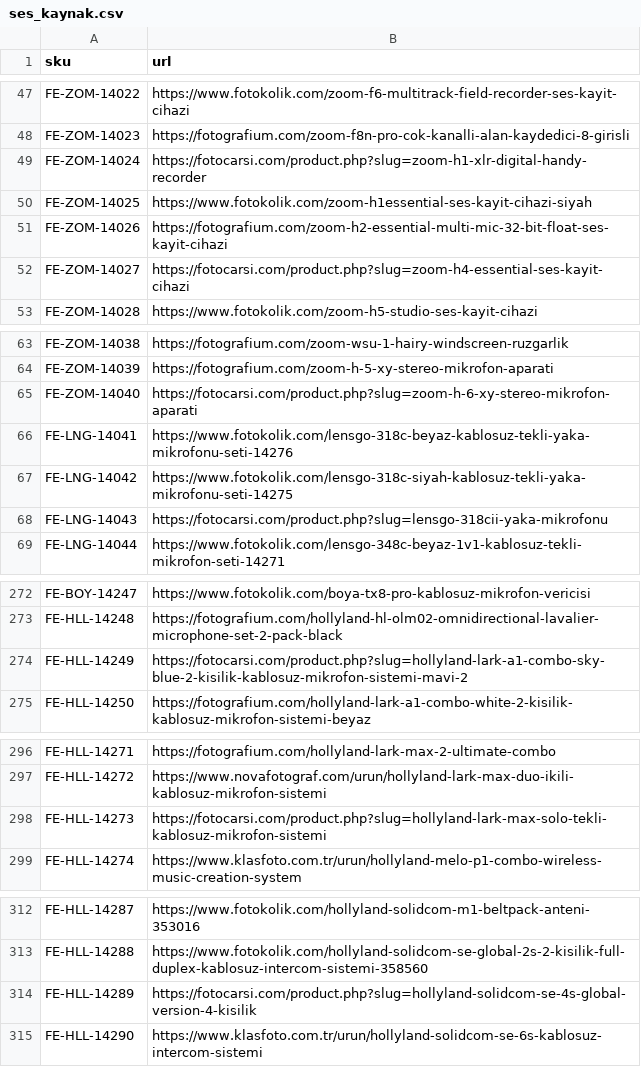
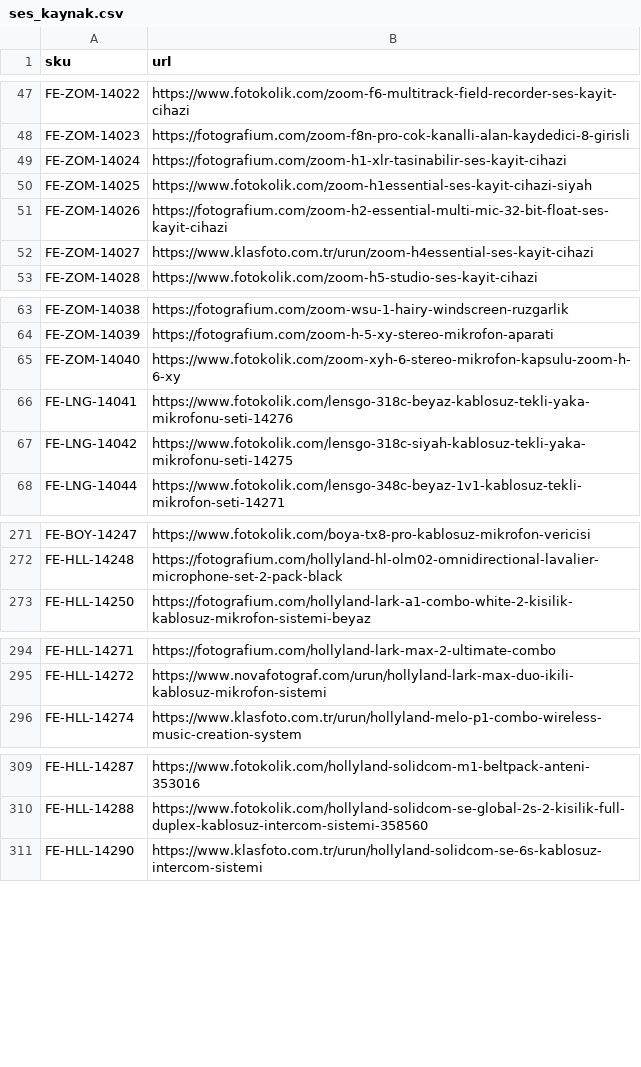
Before and after one commit to fotoekspres/fotoekspres-sync, a CSV file: data/yeni/ses_kaynak.csv, drawn as a sheet; only a part is shown, gaps mark what is left out; the diff covers the shown part only.

Commit message:
Modify audio equipment URLs in ses_kaynak.csv
Updated product URLs in the CSV file for various audio equipment.

```diff
--- a/data/yeni/ses_kaynak.csv
+++ b/data/yeni/ses_kaynak.csv
@@ -48,6 +48,6 @@ FE-ZOM-14022,https://www.fotokolik.com/zoom-f6-multitrack-field-recorder-ses-kay
 FE-ZOM-14023,https://fotografium.com/zoom-f8n-pro-cok-kanalli-alan-kaydedici-8-girisli
-FE-ZOM-14024,https://fotocarsi.com/product.php?slug=zoom-h1-xlr-digital-handy-recorder
+FE-ZOM-14024,https://fotografium.com/zoom-h1-xlr-tasinabilir-ses-kayit-cihazi
 FE-ZOM-14025,https://www.fotokolik.com/zoom-h1essential-ses-kayit-cihazi-siyah
 FE-ZOM-14026,https://fotografium.com/zoom-h2-essential-multi-mic-32-bit-float-ses-kayit-cihazi
-FE-ZOM-14027,https://fotocarsi.com/product.php?slug=zoom-h4-essential-ses-kayit-cihazi
+FE-ZOM-14027,https://www.klasfoto.com.tr/urun/zoom-h4essential-ses-kayit-cihazi
 FE-ZOM-14028,https://www.fotokolik.com/zoom-h5-studio-ses-kayit-cihazi
@@ -64,6 +64,5 @@ FE-ZOM-14038,https://fotografium.com/zoom-wsu-1-hairy-windscreen-ruzgarlik
 FE-ZOM-14039,https://fotografium.com/zoom-h-5-xy-stereo-mikrofon-aparati
-FE-ZOM-14040,https://fotocarsi.com/product.php?slug=zoom-h-6-xy-stereo-mikrofon-aparati
+FE-ZOM-14040,https://www.fotokolik.com/zoom-xyh-6-stereo-mikrofon-kapsulu-zoom-h-6-xy
 FE-LNG-14041,https://www.fotokolik.com/lensgo-318c-beyaz-kablosuz-tekli-yaka-mikrofonu-seti-14276
 FE-LNG-14042,https://www.fotokolik.com/lensgo-318c-siyah-kablosuz-tekli-yaka-mikrofonu-seti-14275
-FE-LNG-14043,https://fotocarsi.com/product.php?slug=lensgo-318cii-yaka-mikrofonu
 FE-LNG-14044,https://www.fotokolik.com/lensgo-348c-beyaz-1v1-kablosuz-tekli-mikrofon-seti-14271
@@ -273,3 +272,2 @@ FE-BOY-14247,https://www.fotokolik.com/boya-tx8-pro-kablosuz-mikrofon-vericisi
 FE-HLL-14248,https://fotografium.com/hollyland-hl-olm02-omnidirectional-lavalier-microphone-set-2-pack-black
-FE-HLL-14249,https://fotocarsi.com/product.php?slug=hollyland-lark-a1-combo-sky-blue-2-kisilik-kablosuz-mikrofon-sistemi-mavi-2
 FE-HLL-14250,https://fotografium.com/hollyland-lark-a1-combo-white-2-kisilik-kablosuz-mikrofon-sistemi-beyaz
@@ -297,3 +295,2 @@ FE-HLL-14271,https://fotografium.com/hollyland-lark-max-2-ultimate-combo
 FE-HLL-14272,https://www.novafotograf.com/urun/hollyland-lark-max-duo-ikili-kablosuz-mikrofon-sistemi
-FE-HLL-14273,https://fotocarsi.com/product.php?slug=hollyland-lark-max-solo-tekli-kablosuz-mikrofon-sistemi
 FE-HLL-14274,https://www.klasfoto.com.tr/urun/hollyland-melo-p1-combo-wireless-music-creation-system
@@ -313,3 +310,2 @@ FE-HLL-14287,https://www.fotokolik.com/hollyland-solidcom-m1-beltpack-anteni-353
 FE-HLL-14288,https://www.fotokolik.com/hollyland-solidcom-se-global-2s-2-kisilik-full-duplex-kablosuz-intercom-sistemi-358560
-FE-HLL-14289,https://fotocarsi.com/product.php?slug=hollyland-solidcom-se-4s-global-version-4-kisilik
 FE-HLL-14290,https://www.klasfoto.com.tr/urun/hollyland-solidcom-se-6s-kablosuz-intercom-sistemi
```
Also changed, not shown: 1 edited cell elsewhere in this file.
